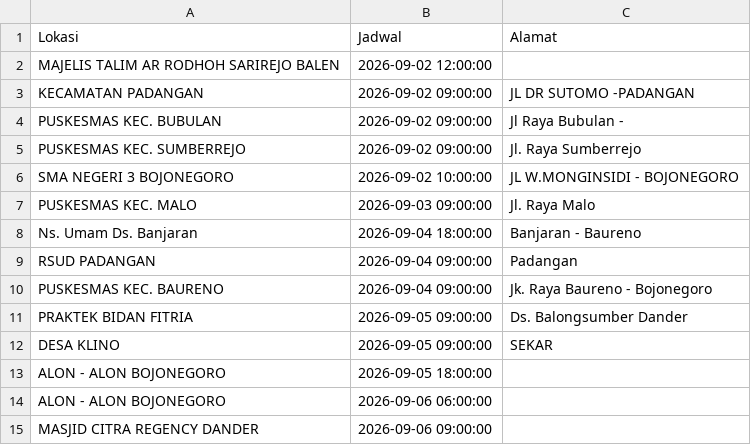
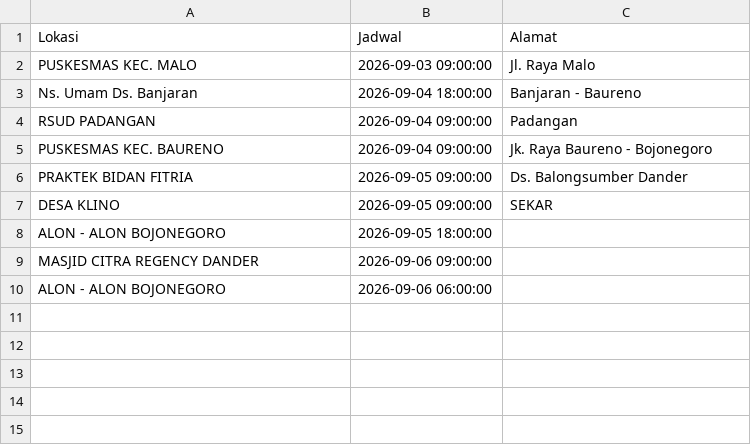
Before and after one commit to uddpmibojonegoro/mobile-unit-schedule, a CSV file: jadwal_mu.csv, drawn as a sheet.

Commit message:
update Kam Sep  3 00:00:01 WIB 2026

```diff
--- a/jadwal_mu.csv
+++ b/jadwal_mu.csv
@@ -1,7 +1,2 @@
 Lokasi;Jadwal;Alamat
-"MAJELIS TALIM AR RODHOH SARIREJO BALEN";"2026-09-02 12:00:00";
-"KECAMATAN PADANGAN";"2026-09-02 09:00:00";"JL DR SUTOMO -PADANGAN"
-"PUSKESMAS KEC. BUBULAN";"2026-09-02 09:00:00";"Jl Raya Bubulan -"
-"PUSKESMAS KEC. SUMBERREJO ";"2026-09-02 09:00:00";"Jl. Raya Sumberrejo"
-"SMA NEGERI 3 BOJONEGORO";"2026-09-02 10:00:00";"JL W.MONGINSIDI - BOJONEGORO"
 "PUSKESMAS KEC. MALO";"2026-09-03 09:00:00";"Jl. Raya Malo"
@@ -13,3 +8,3 @@ Lokasi;Jadwal;Alamat
 "ALON - ALON BOJONEGORO";"2026-09-05 18:00:00";
+"MASJID CITRA REGENCY DANDER";"2026-09-06 09:00:00";
 "ALON - ALON BOJONEGORO";"2026-09-06 06:00:00";
-"MASJID CITRA REGENCY DANDER";"2026-09-06 09:00:00";
```
